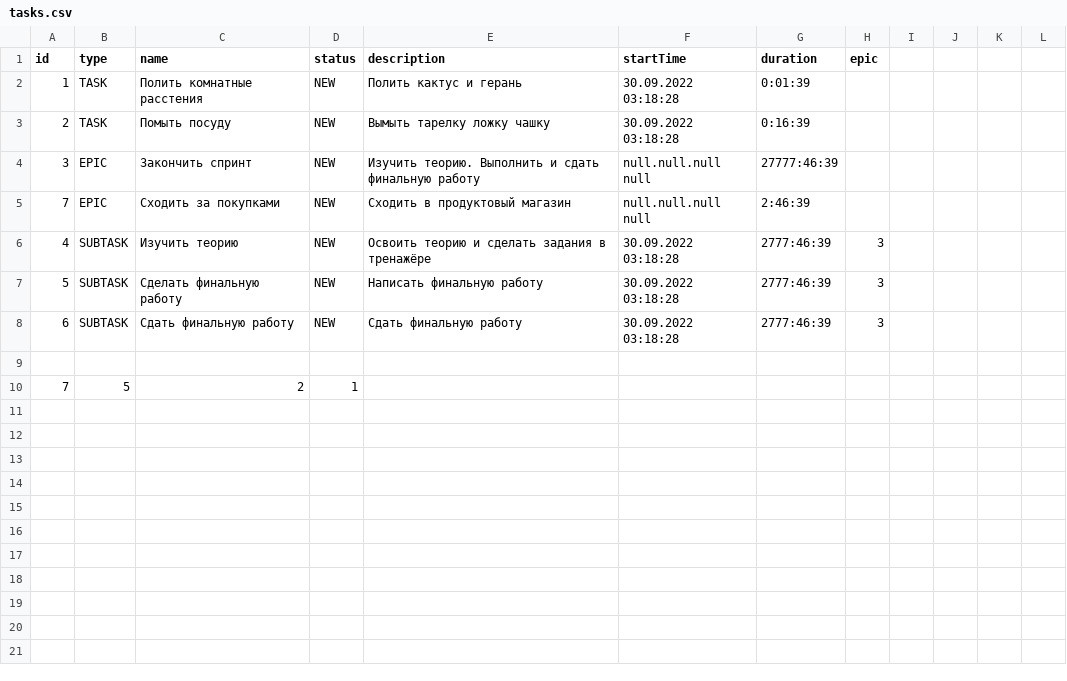
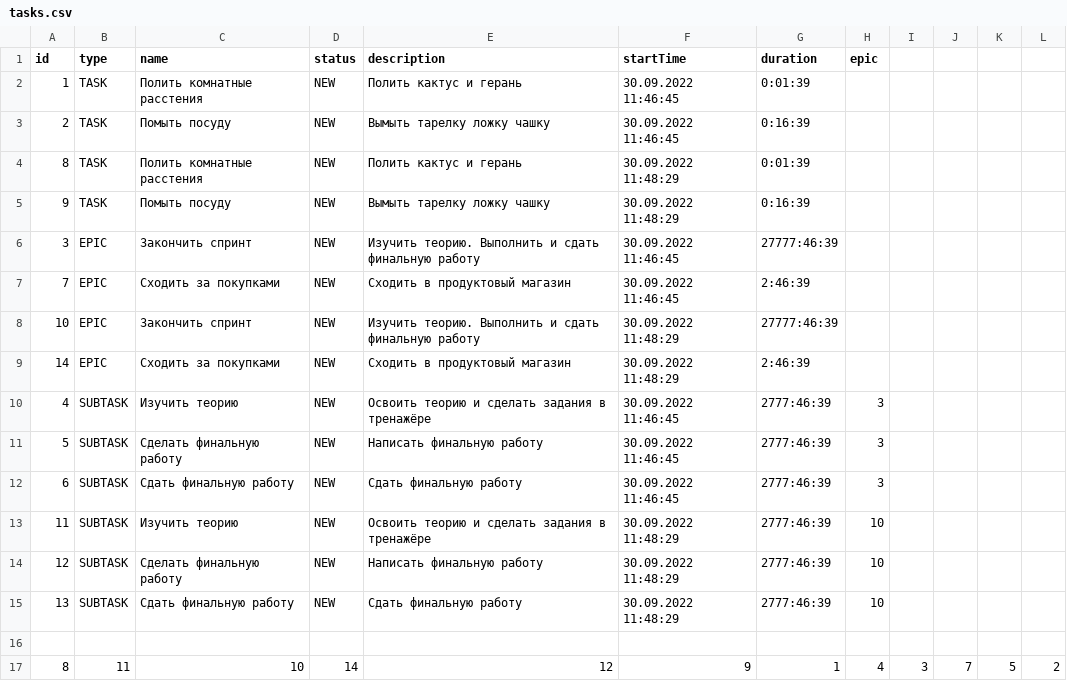
Before and after one commit to a-mihalych/java-kanban, a CSV file: out/production/java-kanban/resources/tasks.csv, drawn as a sheet.

Commit message:
fix: исправить расчёт времени у epic

```diff
--- a/out/production/java-kanban/resources/tasks.csv
+++ b/out/production/java-kanban/resources/tasks.csv
@@ -1,10 +1,17 @@
 id,type,name,status,description,startTime,duration,epic
-1,TASK,Полить комнатные расстения,NEW,Полить кактус и герань,30.09.2022 03:18:28,0:01:39,
-2,TASK,Помыть посуду,NEW,Вымыть тарелку ложку чашку,30.09.2022 03:18:28,0:16:39,
-3,EPIC,Закончить спринт,NEW,Изучить теорию. Выполнить и сдать финальную работу,null.null.null null,27777:46:39,
-7,EPIC,Сходить за покупками,NEW,Сходить в продуктовый магазин,null.null.null null,2:46:39,
-4,SUBTASK,Изучить теорию,NEW,Освоить теорию и сделать задания в тренажёре,30.09.2022 03:18:28,2777:46:39,3
-5,SUBTASK,Сделать финальную работу,NEW,Написать финальную работу,30.09.2022 03:18:28,2777:46:39,3
-6,SUBTASK,Сдать финальную работу,NEW,Сдать финальную работу,30.09.2022 03:18:28,2777:46:39,3
+1,TASK,Полить комнатные расстения,NEW,Полить кактус и герань,30.09.2022 11:46:45,0:01:39,
+2,TASK,Помыть посуду,NEW,Вымыть тарелку ложку чашку,30.09.2022 11:46:45,0:16:39,
+8,TASK,Полить комнатные расстения,NEW,Полить кактус и герань,30.09.2022 11:48:29,0:01:39,
+9,TASK,Помыть посуду,NEW,Вымыть тарелку ложку чашку,30.09.2022 11:48:29,0:16:39,
+3,EPIC,Закончить спринт,NEW,Изучить теорию. Выполнить и сдать финальную работу,30.09.2022 11:46:45,27777:46:39,
+7,EPIC,Сходить за покупками,NEW,Сходить в продуктовый магазин,30.09.2022 11:46:45,2:46:39,
+10,EPIC,Закончить спринт,NEW,Изучить теорию. Выполнить и сдать финальную работу,30.09.2022 11:48:29,27777:46:39,
+14,EPIC,Сходить за покупками,NEW,Сходить в продуктовый магазин,30.09.2022 11:48:29,2:46:39,
+4,SUBTASK,Изучить теорию,NEW,Освоить теорию и сделать задания в тренажёре,30.09.2022 11:46:45,2777:46:39,3
+5,SUBTASK,Сделать финальную работу,NEW,Написать финальную работу,30.09.2022 11:46:45,2777:46:39,3
+6,SUBTASK,Сдать финальную работу,NEW,Сдать финальную работу,30.09.2022 11:46:45,2777:46:39,3
+11,SUBTASK,Изучить теорию,NEW,Освоить теорию и сделать задания в тренажёре,30.09.2022 11:48:29,2777:46:39,10
+12,SUBTASK,Сделать финальную работу,NEW,Написать финальную работу,30.09.2022 11:48:29,2777:46:39,10
+13,SUBTASK,Сдать финальную работу,NEW,Сдать финальную работу,30.09.2022 11:48:29,2777:46:39,10
 
-7,5,2,1
+8,11,10,14,12,9,1,4,3,7,5,2
```
Also changed, not shown: 1 other file.
